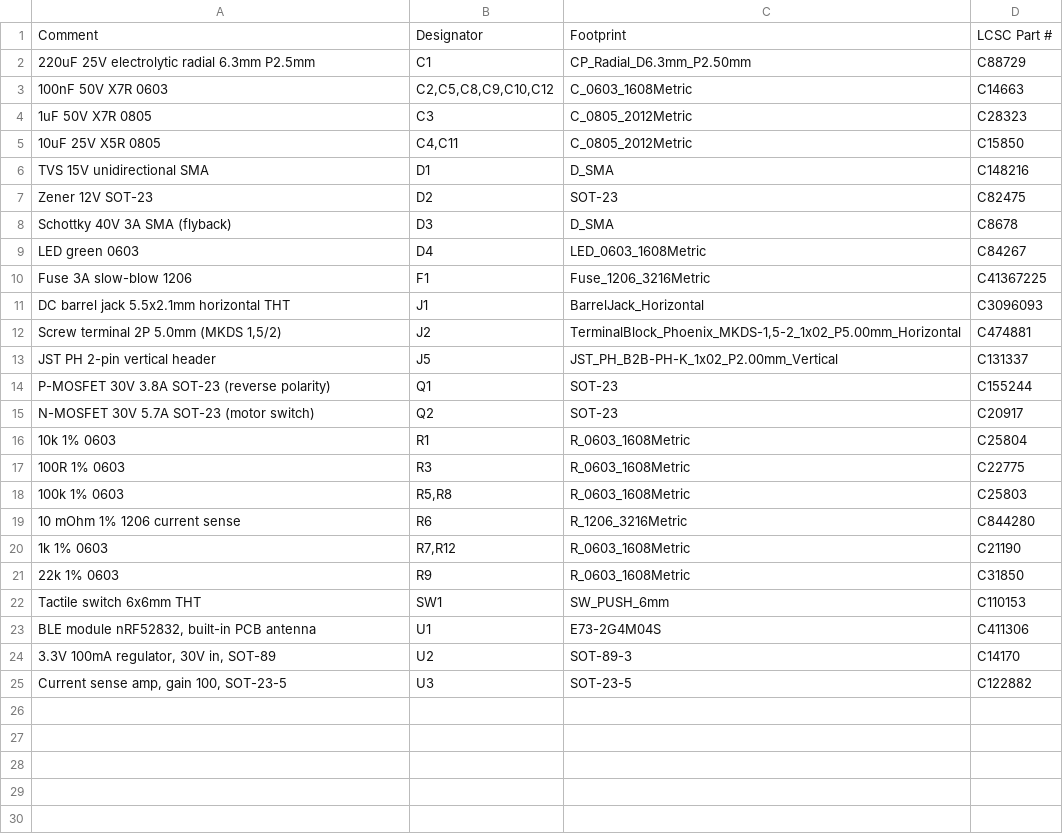
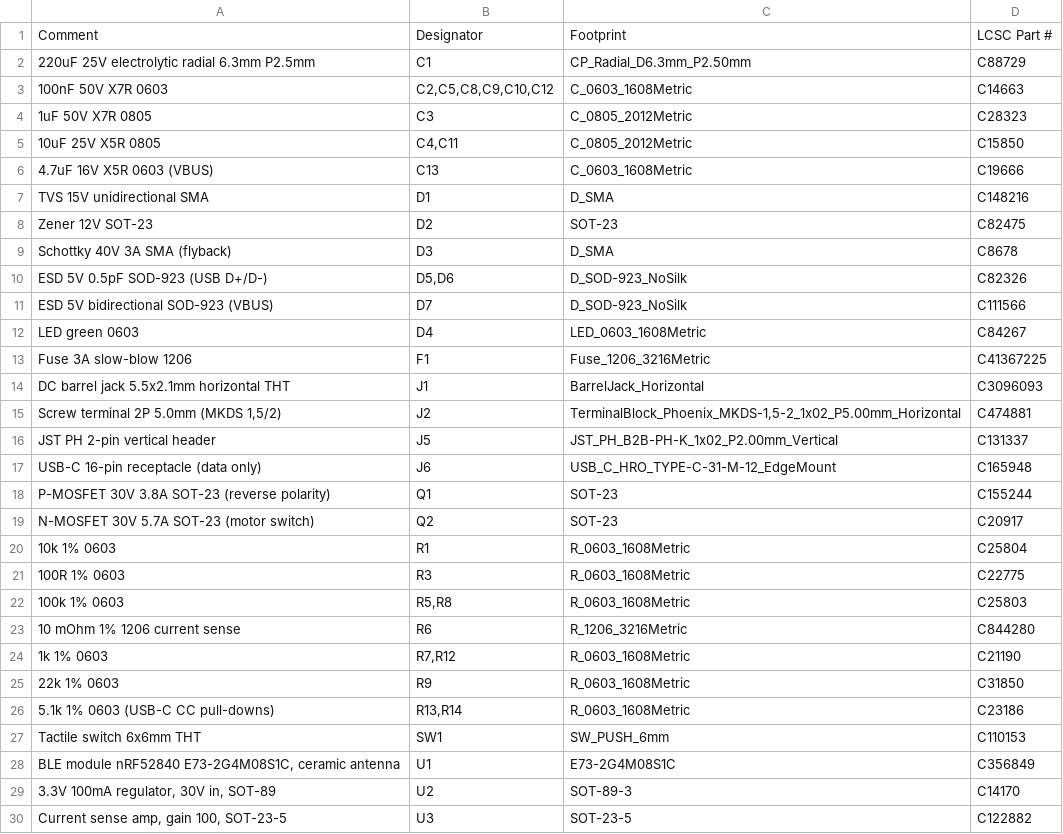
Before and after one commit to DavidSimacek/coffee-grinder-motorized, a CSV file: PCB/jlcpcb/CoffeeGrinder_BOM_JLC.csv, drawn as a sheet.

```diff
--- a/PCB/jlcpcb/CoffeeGrinder_BOM_JLC.csv
+++ b/PCB/jlcpcb/CoffeeGrinder_BOM_JLC.csv
@@ -5,2 +5,3 @@ Comment,Designator,Footprint,LCSC Part #
 10uF 25V X5R 0805,"C4,C11",C_0805_2012Metric,C15850
+4.7uF 16V X5R 0603 (VBUS),C13,C_0603_1608Metric,C19666
 TVS 15V unidirectional SMA,D1,D_SMA,C148216
@@ -8,2 +9,4 @@ Zener 12V SOT-23,D2,SOT-23,C82475
 Schottky 40V 3A SMA (flyback),D3,D_SMA,C8678
+ESD 5V 0.5pF SOD-923 (USB D+/D-),"D5,D6",D_SOD-923_NoSilk,C82326
+ESD 5V bidirectional SOD-923 (VBUS),D7,D_SOD-923_NoSilk,C111566
 LED green 0603,D4,LED_0603_1608Metric,C84267
@@ -13,2 +16,3 @@ DC barrel jack 5.5x2.1mm horizontal THT,J1,BarrelJack_Horizontal,C3096093
 JST PH 2-pin vertical header,J5,JST_PH_B2B-PH-K_1x02_P2.00mm_Vertical,C131337
+USB-C 16-pin receptacle (data only),J6,USB_C_HRO_TYPE-C-31-M-12_EdgeMount,C165948
 P-MOSFET 30V 3.8A SOT-23 (reverse polarity),Q1,SOT-23,C155244
@@ -21,4 +25,5 @@ N-MOSFET 30V 5.7A SOT-23 (motor switch),Q2,SOT-23,C20917
 22k 1% 0603,R9,R_0603_1608Metric,C31850
+5.1k 1% 0603 (USB-C CC pull-downs),"R13,R14",R_0603_1608Metric,C23186
 Tactile switch 6x6mm THT,SW1,SW_PUSH_6mm,C110153
-"BLE module nRF52832, built-in PCB antenna",U1,E73-2G4M04S,C411306
+"BLE module nRF52840 E73-2G4M08S1C, ceramic antenna",U1,E73-2G4M08S1C,C356849
 "3.3V 100mA regulator, 30V in, SOT-89",U2,SOT-89-3,C14170
```
Also changed, not shown: PCB/jlcpcb/CoffeeGrinder_CPL_JLC.csv, PCB/lcsc/CoffeeGrinder_LCSC_BOM.csv, 26 other files.
